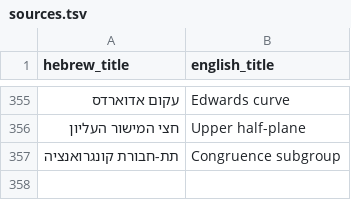
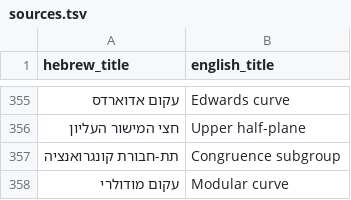
Before and after one commit to gershonavi/WIKI, a TSV file: sources.tsv, drawn as a sheet; only a part is shown, gaps mark what is left out; the diff names each change by its address in the sheet, - before the commit and + after, or states it on an @@ line.

```diff
--- a/sources.tsv
+++ b/sources.tsv
+row 358: עקום מודולרי | Modular curve
```
Also changed, not shown: course/units.tsv, 14 other files.
